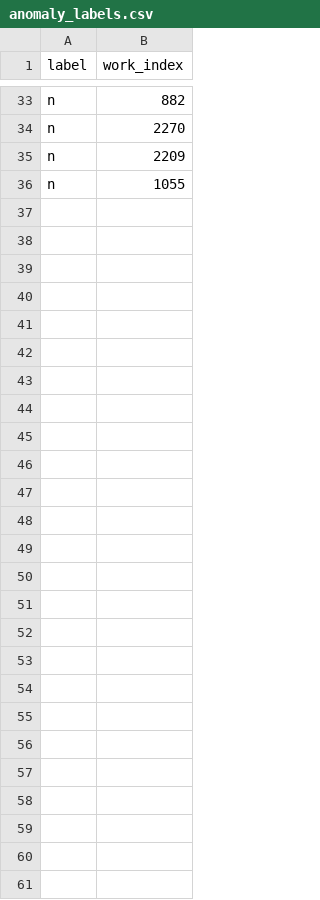
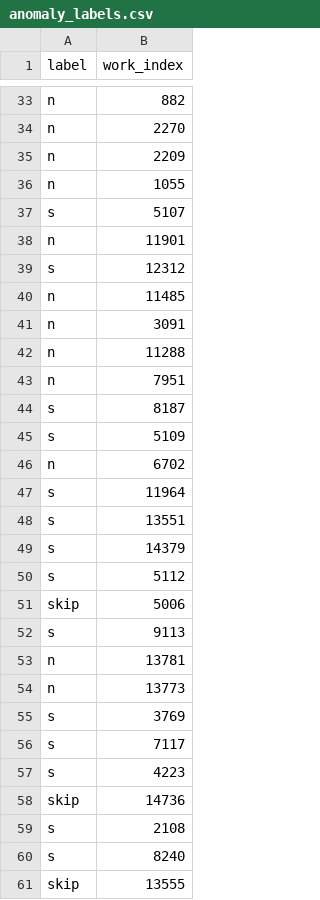
Before and after one commit to SaniyaGharat/mplads-insights, a CSV file: ml/anomaly_labels.csv, drawn as a sheet; only a part is shown, gaps mark what is left out.

Commit message:
Add midrange anomaly labeling workflow

```diff
--- a/ml/anomaly_labels.csv
+++ b/ml/anomaly_labels.csv
@@ -36 +36,26 @@ n,2209
 n,1055
+s,5107
+n,11901
+s,12312
+n,11485
+n,3091
+n,11288
+n,7951
+s,8187
+s,5109
+n,6702
+s,11964
+s,13551
+s,14379
+s,5112
+skip,5006
+s,9113
+n,13781
+n,13773
+s,3769
+s,7117
+s,4223
+skip,14736
+s,2108
+s,8240
+skip,13555
```
Also changed, not shown: 2 other files.
